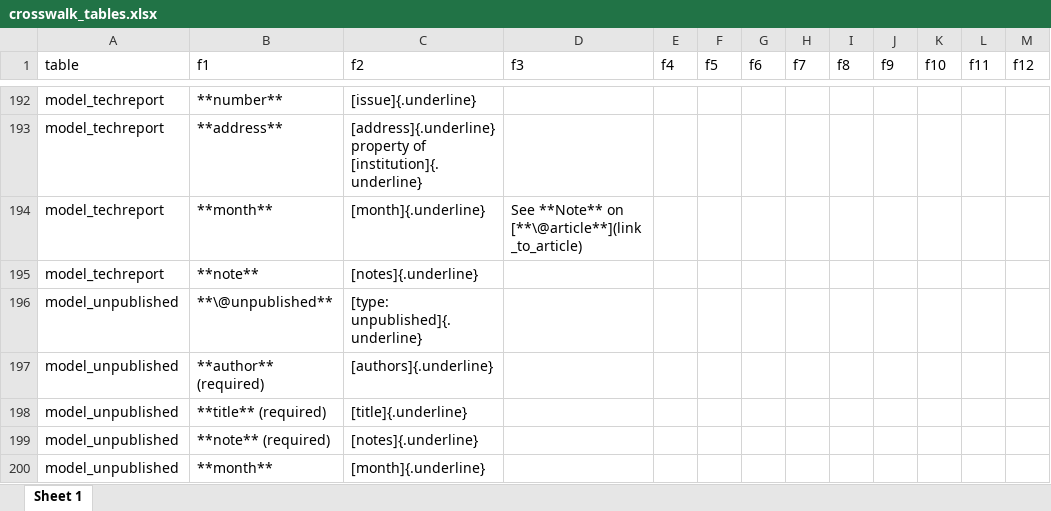
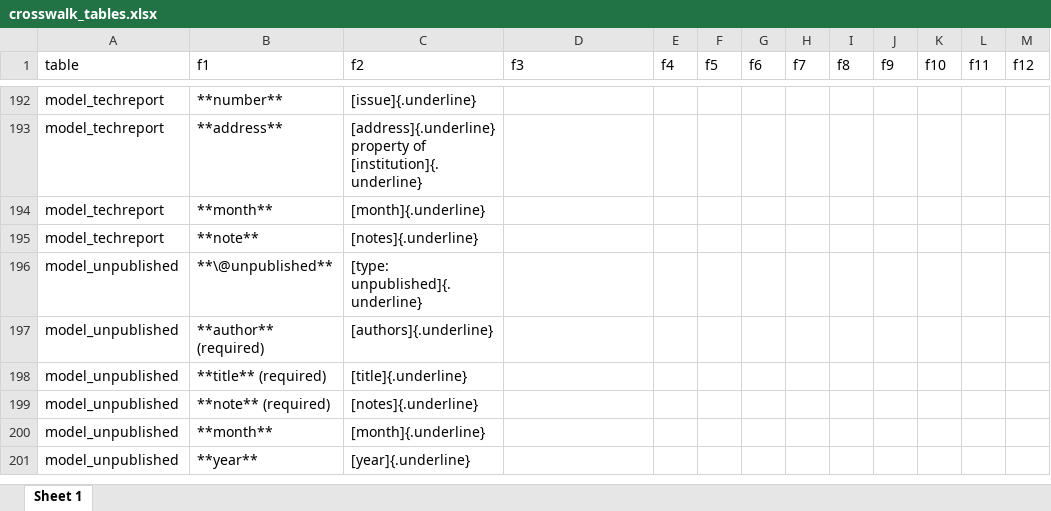
Before and after one commit to ropensci/cffr, an Excel workbook: data-raw/crosswalk_tables.xlsx, sheet Sheet 1, drawn as a sheet; only a part is shown, gaps mark what is left out; the shorter side is filled out with more unchanged rows; values as stored, in another font and other column widths than the file's, no borders; the diff names each change by its address in the sheet, - before the commit and + after, or states it on an @@ line.

Commit message:
Finish article

```diff
--- a/data-raw/crosswalk_tables.xlsx (sheet Sheet 1)
+++ b/data-raw/crosswalk_tables.xlsx (sheet Sheet 1)
-D194 (f3): See **Note** on [**\@article**](link_to_article)
+D194 (f3): (empty)
```
Also changed, not shown: 11 other files.
